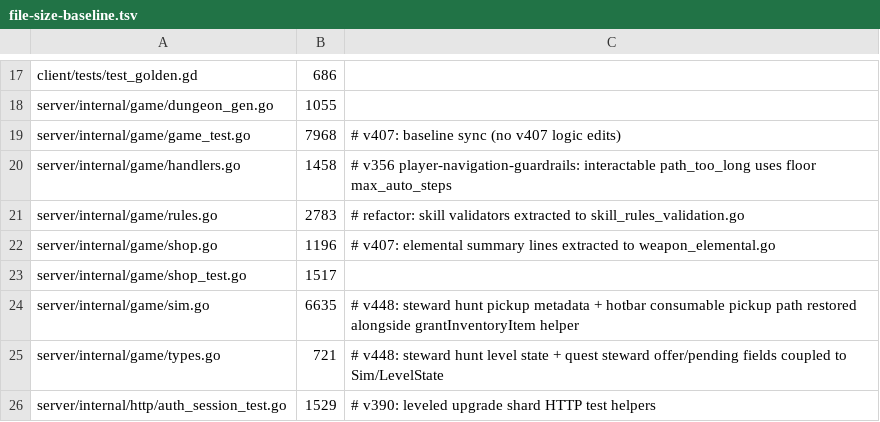
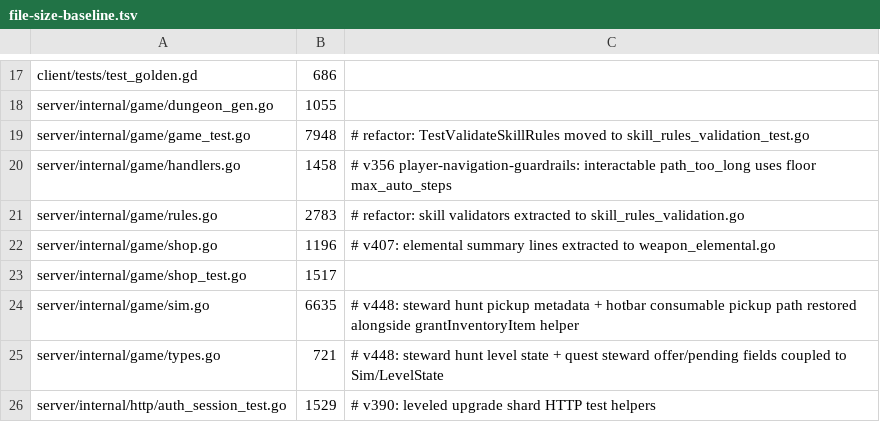
Before and after one commit to mmandrille/arpg-dev, a TSV file: .maintainability/file-size-baseline.tsv, drawn as a sheet; only a part is shown, gaps mark what is left out.

```diff
--- a/.maintainability/file-size-baseline.tsv
+++ b/.maintainability/file-size-baseline.tsv
@@ -18,3 +18,3 @@ client/tests/test_golden.gd	686
 server/internal/game/dungeon_gen.go	1055
-server/internal/game/game_test.go	7968	# v407: baseline sync (no v407 logic edits)
+server/internal/game/game_test.go	7948	# refactor: TestValidateSkillRules moved to skill_rules_validation_test.go
 server/internal/game/handlers.go	1458	# v356 player-navigation-guardrails: interactable path_too_long uses floor max_auto_steps
```
Also changed, not shown: 2 other files.
